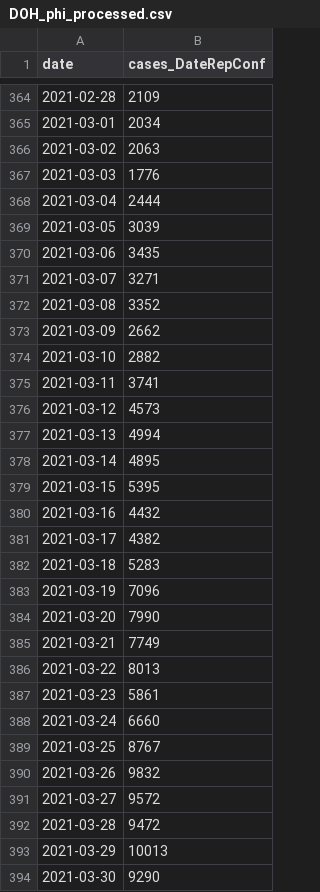
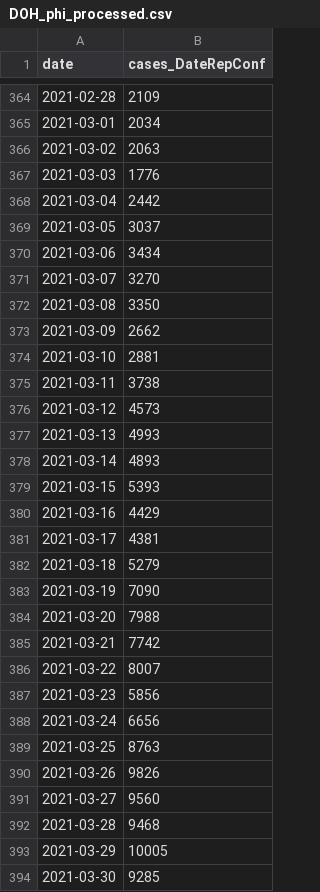
Before and after one commit to tamagusko/manilaCovid19, a CSV file: data/DOH_phi_processed.csv, drawn as a sheet; only a part is shown, gaps mark what is left out; the diff covers the shown part only.

```diff
--- a/data/DOH_phi_processed.csv
+++ b/data/DOH_phi_processed.csv
@@ -367,28 +367,28 @@ date,cases_DateRepConf
 2021-03-03,1776
-2021-03-04,2444
-2021-03-05,3039
-2021-03-06,3435
-2021-03-07,3271
-2021-03-08,3352
+2021-03-04,2442
+2021-03-05,3037
+2021-03-06,3434
+2021-03-07,3270
+2021-03-08,3350
 2021-03-09,2662
-2021-03-10,2882
-2021-03-11,3741
+2021-03-10,2881
+2021-03-11,3738
 2021-03-12,4573
-2021-03-13,4994
-2021-03-14,4895
-2021-03-15,5395
-2021-03-16,4432
-2021-03-17,4382
-2021-03-18,5283
-2021-03-19,7096
-2021-03-20,7990
-2021-03-21,7749
-2021-03-22,8013
-2021-03-23,5861
-2021-03-24,6660
-2021-03-25,8767
-2021-03-26,9832
-2021-03-27,9572
-2021-03-28,9472
-2021-03-29,10013
-2021-03-30,9290
+2021-03-13,4993
+2021-03-14,4893
+2021-03-15,5393
+2021-03-16,4429
+2021-03-17,4381
+2021-03-18,5279
+2021-03-19,7090
+2021-03-20,7988
+2021-03-21,7742
+2021-03-22,8007
+2021-03-23,5856
+2021-03-24,6656
+2021-03-25,8763
+2021-03-26,9826
+2021-03-27,9560
+2021-03-28,9468
+2021-03-29,10005
+2021-03-30,9285
```
Also changed, not shown: 14 added rows and 64 edited cells elsewhere in this file, data/DOH_manila_processed.csv.
